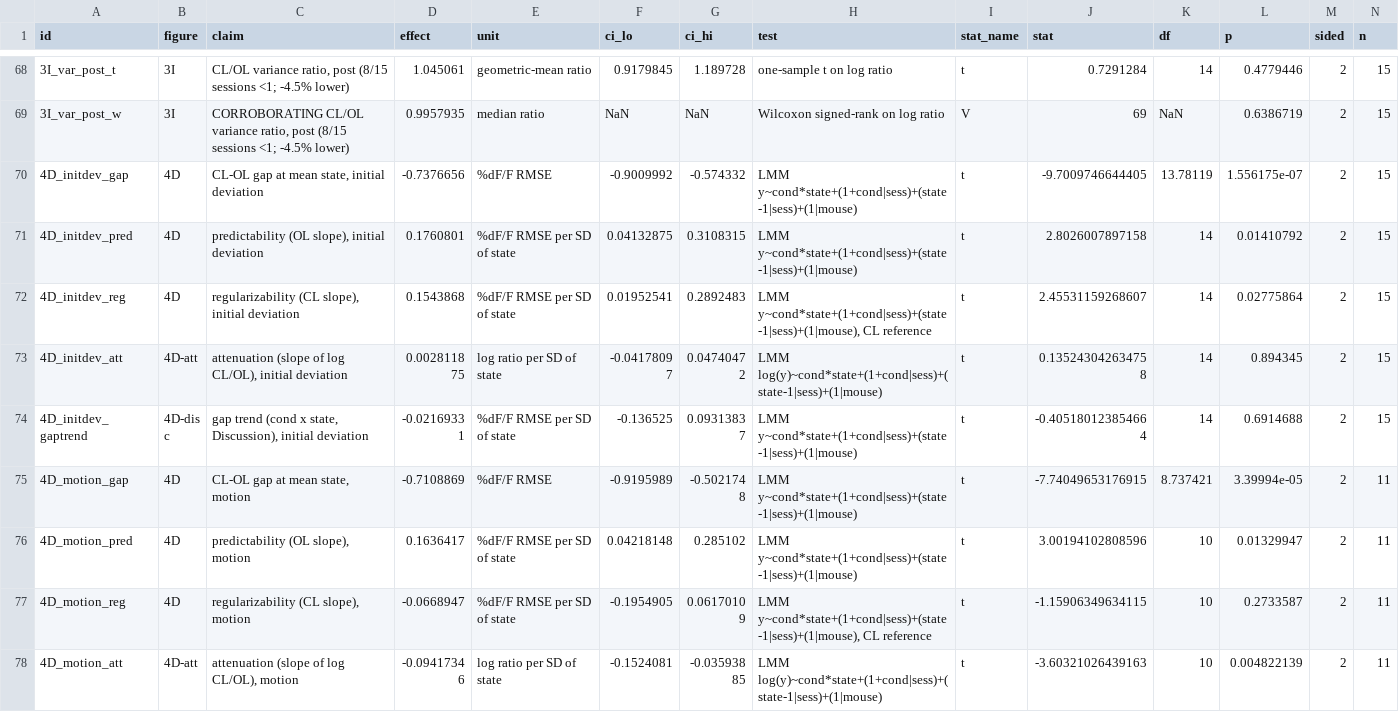
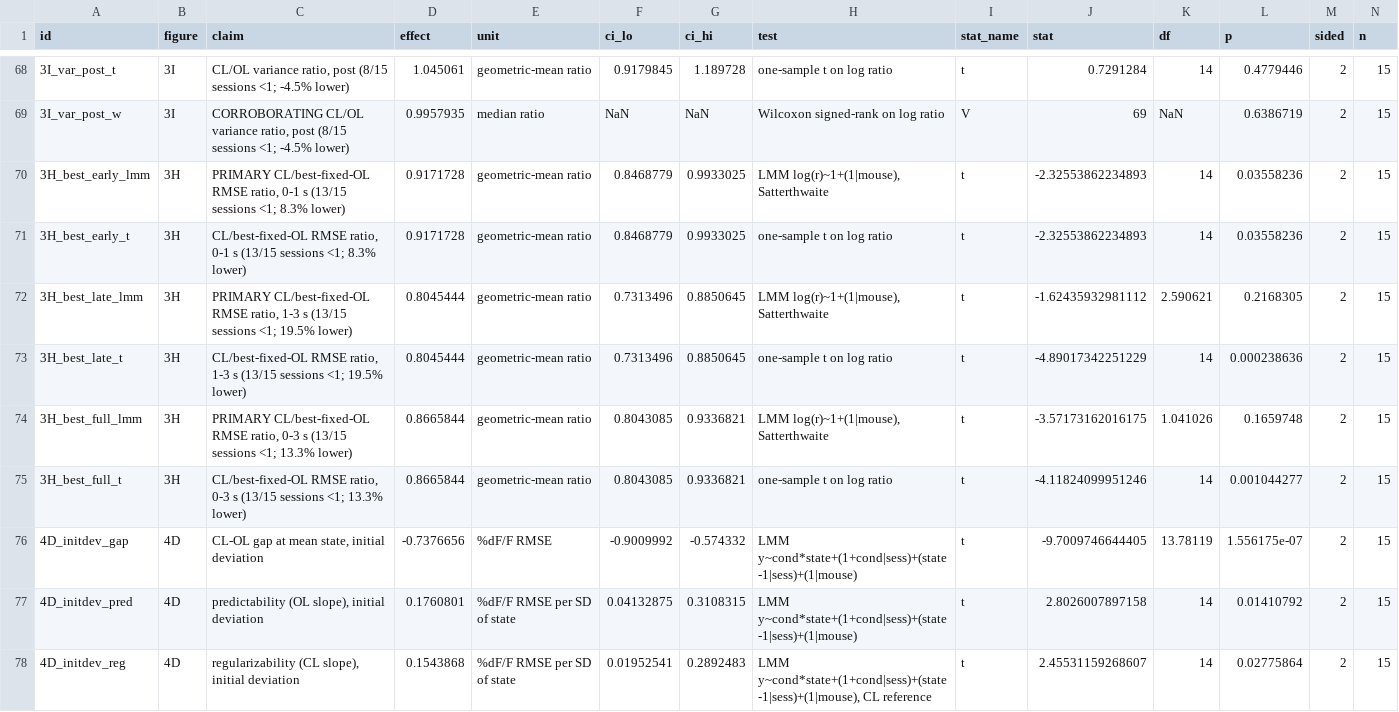
Before and after one commit to smartadi/closedloopOpto, a CSV file: paper-writing/STATS_TABLE.csv, drawn as a sheet; only a part is shown, gaps mark what is left out; the shorter side is filled out with more unchanged rows; rows hold the shown columns only; the diff names each change by its address in the sheet, - before the commit and + after, or states it on an @@ line.

```diff
--- a/paper-writing/STATS_TABLE.csv
+++ b/paper-writing/STATS_TABLE.csv
+row 70: 3H_best_early_lmm | 3H | PRIMARY CL/best-fixed-OL RMSE ratio, 0-1 s (13/15 sessions <1; 8.3% lower) | 0.9171728 | geometric-mean ratio | 0.8468779 | 0.9933025 | LMM log(r)~1+(1|mouse), Satterthwaite | t | -2.32553862234893 | 14 | 0.03558236 | 2 | 15
+row 71: 3H_best_early_t | 3H | CL/best-fixed-OL RMSE ratio, 0-1 s (13/15 sessions <1; 8.3% lower) | 0.9171728 | geometric-mean ratio | 0.8468779 | 0.9933025 | one-sample t on log ratio | t | -2.32553862234893 | 14 | 0.03558236 | 2 | 15
+row 72: 3H_best_late_lmm | 3H | PRIMARY CL/best-fixed-OL RMSE ratio, 1-3 s (13/15 sessions <1; 19.5% lower) | 0.8045444 | geometric-mean ratio | 0.7313496 | 0.8850645 | LMM log(r)~1+(1|mouse), Satterthwaite | t | -1.62435932981112 | 2.590621 | 0.2168305 | 2 | 15
+row 73: 3H_best_late_t | 3H | CL/best-fixed-OL RMSE ratio, 1-3 s (13/15 sessions <1; 19.5% lower) | 0.8045444 | geometric-mean ratio | 0.7313496 | 0.8850645 | one-sample t on log ratio | t | -4.89017342251229 | 14 | 0.000238636 | 2 | 15
+row 74: 3H_best_full_lmm | 3H | PRIMARY CL/best-fixed-OL RMSE ratio, 0-3 s (13/15 sessions <1; 13.3% lower) | 0.8665844 | geometric-mean ratio | 0.8043085 | 0.9336821 | LMM log(r)~1+(1|mouse), Satterthwaite | t | -3.57173162016175 | 1.041026 | 0.1659748 | 2 | 15
+row 75: 3H_best_full_t | 3H | CL/best-fixed-OL RMSE ratio, 0-3 s (13/15 sessions <1; 13.3% lower) | 0.8665844 | geometric-mean ratio | 0.8043085 | 0.9336821 | one-sample t on log ratio | t | -4.11824099951246 | 14 | 0.001044277 | 2 | 15
```
Also changed, not shown: 3 other files.
